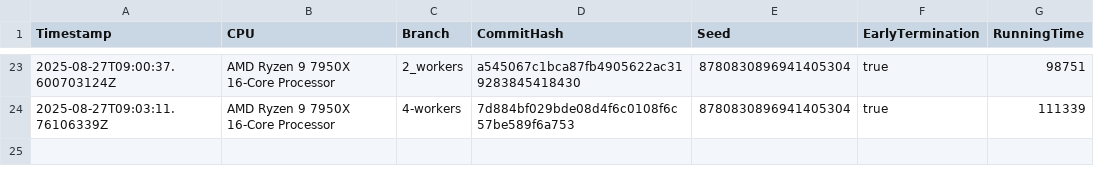
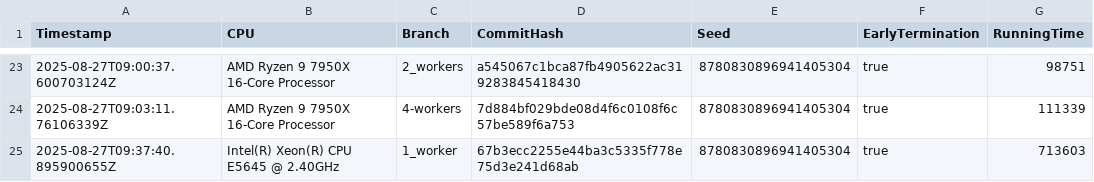
Before and after one commit to Waterboy1602/nestasm, a CSV file: results/benchmark_results_native.csv, drawn as a sheet; only a part is shown, gaps mark what is left out.

```diff
--- a/results/benchmark_results_native.csv
+++ b/results/benchmark_results_native.csv
@@ -24 +24,2 @@ Timestamp,CPU,Branch,CommitHash,Seed,EarlyTermination,RunningTime
 2025-08-27T09:03:11.76106339Z,AMD Ryzen 9 7950X 16-Core Processor,4-workers,7d884bf029bde08d4f6c0108f6c57be589f6a753,8780830896941405304,true,111339
+2025-08-27T09:37:40.895900655Z,Intel(R) Xeon(R) CPU           E5645  @ 2.40GHz,1_worker,67b3ecc2255e44ba3c5335f778e75d3e241d68ab,8780830896941405304,true,713603
```
